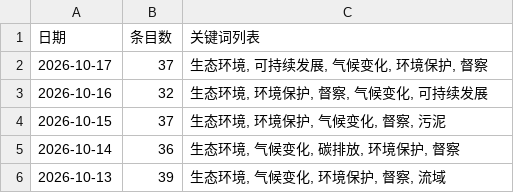
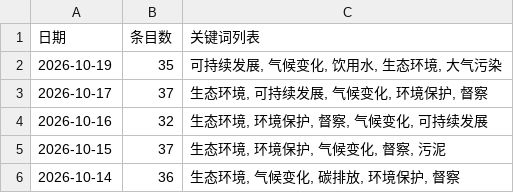
Before and after one commit to black15647/hotspot-radar, a CSV file: docs/data/history.csv, drawn as a sheet; only a part is shown; the shorter side is filled out with more unchanged rows; the diff names each change by its address in the sheet, - before the commit and + after, or states it on an @@ line.

```diff
--- a/docs/data/history.csv
+++ b/docs/data/history.csv
+row 2: 2026-10-19 | 35 | 可持续发展, 气候变化, 饮用水, 生态环境, 大气污染
```
Also changed, not shown: 11 other files.
